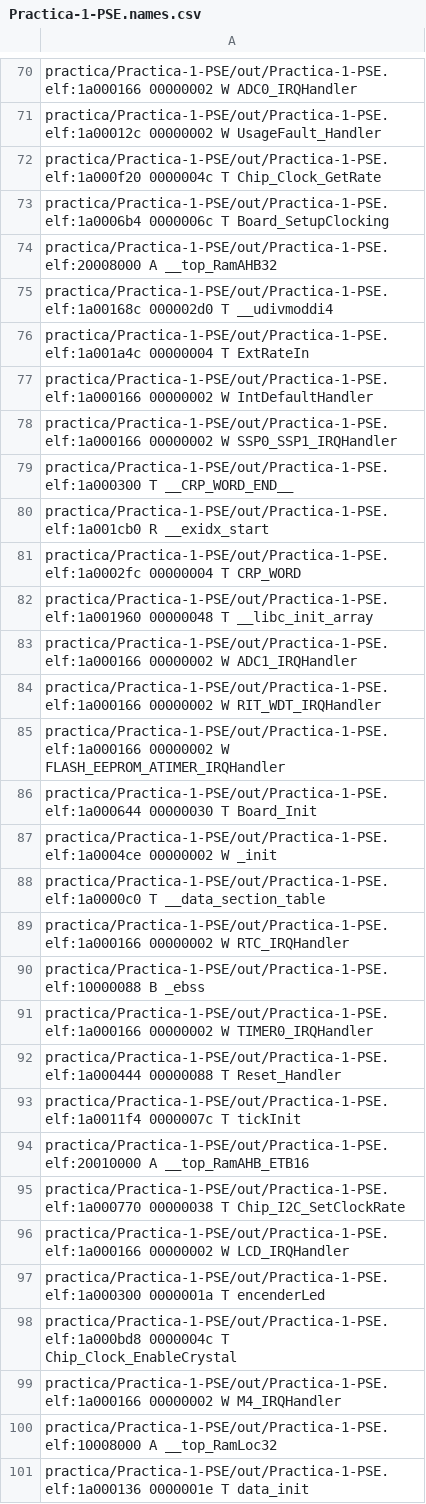
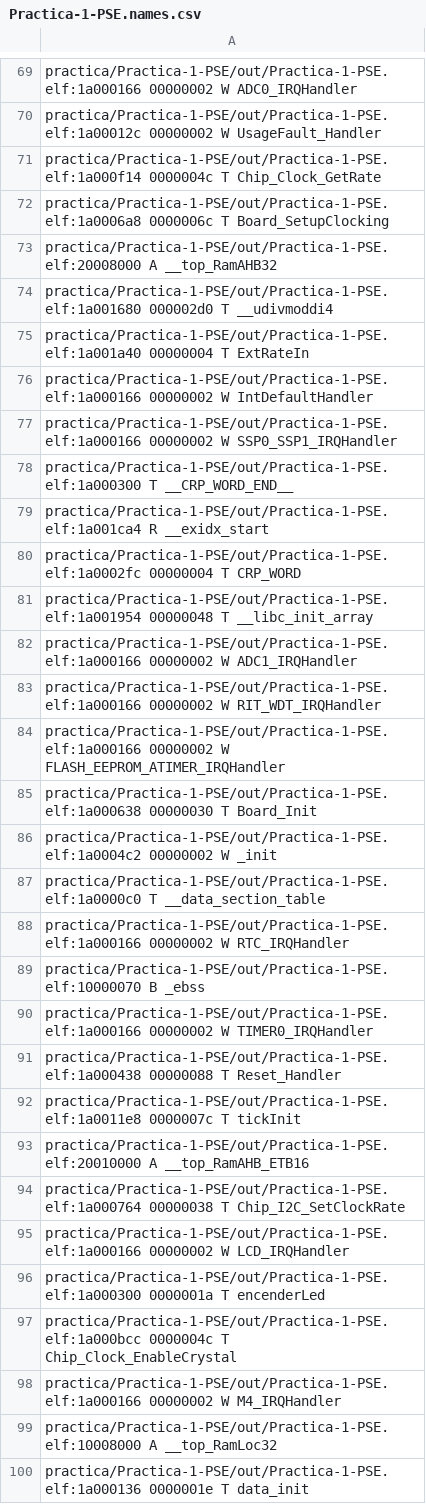
Before and after one commit to pavloski-m/Practica-1-PSE, a CSV file: out/Practica-1-PSE.names.csv, drawn as a sheet; only a part is shown, gaps mark what is left out; the diff covers the shown part only.

```diff
--- a/out/Practica-1-PSE.names.csv
+++ b/out/Practica-1-PSE.names.csv
@@ -71,7 +70,7 @@ practica/Practica-1-PSE/out/Practica-1-PSE.elf:1a000166 00000002 W ADC0_IRQHandl
 practica/Practica-1-PSE/out/Practica-1-PSE.elf:1a00012c 00000002 W UsageFault_Handler
-practica/Practica-1-PSE/out/Practica-1-PSE.elf:1a000f20 0000004c T Chip_Clock_GetRate
-practica/Practica-1-PSE/out/Practica-1-PSE.elf:1a0006b4 0000006c T Board_SetupClocking
+practica/Practica-1-PSE/out/Practica-1-PSE.elf:1a000f14 0000004c T Chip_Clock_GetRate
+practica/Practica-1-PSE/out/Practica-1-PSE.elf:1a0006a8 0000006c T Board_SetupClocking
 practica/Practica-1-PSE/out/Practica-1-PSE.elf:20008000 A __top_RamAHB32
-practica/Practica-1-PSE/out/Practica-1-PSE.elf:1a00168c 000002d0 T __udivmoddi4
-practica/Practica-1-PSE/out/Practica-1-PSE.elf:1a001a4c 00000004 T ExtRateIn
+practica/Practica-1-PSE/out/Practica-1-PSE.elf:1a001680 000002d0 T __udivmoddi4
+practica/Practica-1-PSE/out/Practica-1-PSE.elf:1a001a40 00000004 T ExtRateIn
 practica/Practica-1-PSE/out/Practica-1-PSE.elf:1a000166 00000002 W IntDefaultHandler
@@ -79,5 +78,5 @@ practica/Practica-1-PSE/out/Practica-1-PSE.elf:1a000166 00000002 W SSP0_SSP1_IRQ
 practica/Practica-1-PSE/out/Practica-1-PSE.elf:1a000300 T __CRP_WORD_END__
-practica/Practica-1-PSE/out/Practica-1-PSE.elf:1a001cb0 R __exidx_start
+practica/Practica-1-PSE/out/Practica-1-PSE.elf:1a001ca4 R __exidx_start
 practica/Practica-1-PSE/out/Practica-1-PSE.elf:1a0002fc 00000004 T CRP_WORD
-practica/Practica-1-PSE/out/Practica-1-PSE.elf:1a001960 00000048 T __libc_init_array
+practica/Practica-1-PSE/out/Practica-1-PSE.elf:1a001954 00000048 T __libc_init_array
 practica/Practica-1-PSE/out/Practica-1-PSE.elf:1a000166 00000002 W ADC1_IRQHandler
@@ -85,15 +84,15 @@ practica/Practica-1-PSE/out/Practica-1-PSE.elf:1a000166 00000002 W RIT_WDT_IRQHa
 practica/Practica-1-PSE/out/Practica-1-PSE.elf:1a000166 00000002 W FLASH_EEPROM_ATIMER_IRQHandler
-practica/Practica-1-PSE/out/Practica-1-PSE.elf:1a000644 00000030 T Board_Init
-practica/Practica-1-PSE/out/Practica-1-PSE.elf:1a0004ce 00000002 W _init
+practica/Practica-1-PSE/out/Practica-1-PSE.elf:1a000638 00000030 T Board_Init
+practica/Practica-1-PSE/out/Practica-1-PSE.elf:1a0004c2 00000002 W _init
 practica/Practica-1-PSE/out/Practica-1-PSE.elf:1a0000c0 T __data_section_table
 practica/Practica-1-PSE/out/Practica-1-PSE.elf:1a000166 00000002 W RTC_IRQHandler
-practica/Practica-1-PSE/out/Practica-1-PSE.elf:10000088 B _ebss
+practica/Practica-1-PSE/out/Practica-1-PSE.elf:10000070 B _ebss
 practica/Practica-1-PSE/out/Practica-1-PSE.elf:1a000166 00000002 W TIMER0_IRQHandler
-practica/Practica-1-PSE/out/Practica-1-PSE.elf:1a000444 00000088 T Reset_Handler
-practica/Practica-1-PSE/out/Practica-1-PSE.elf:1a0011f4 0000007c T tickInit
+practica/Practica-1-PSE/out/Practica-1-PSE.elf:1a000438 00000088 T Reset_Handler
+practica/Practica-1-PSE/out/Practica-1-PSE.elf:1a0011e8 0000007c T tickInit
 practica/Practica-1-PSE/out/Practica-1-PSE.elf:20010000 A __top_RamAHB_ETB16
-practica/Practica-1-PSE/out/Practica-1-PSE.elf:1a000770 00000038 T Chip_I2C_SetClockRate
+practica/Practica-1-PSE/out/Practica-1-PSE.elf:1a000764 00000038 T Chip_I2C_SetClockRate
 practica/Practica-1-PSE/out/Practica-1-PSE.elf:1a000166 00000002 W LCD_IRQHandler
 practica/Practica-1-PSE/out/Practica-1-PSE.elf:1a000300 0000001a T encenderLed
-practica/Practica-1-PSE/out/Practica-1-PSE.elf:1a000bd8 0000004c T Chip_Clock_EnableCrystal
+practica/Practica-1-PSE/out/Practica-1-PSE.elf:1a000bcc 0000004c T Chip_Clock_EnableCrystal
 practica/Practica-1-PSE/out/Practica-1-PSE.elf:1a000166 00000002 W M4_IRQHandler
```
Also changed, not shown: 1 removed row and 87 edited cells elsewhere in this file, 4 other files.
